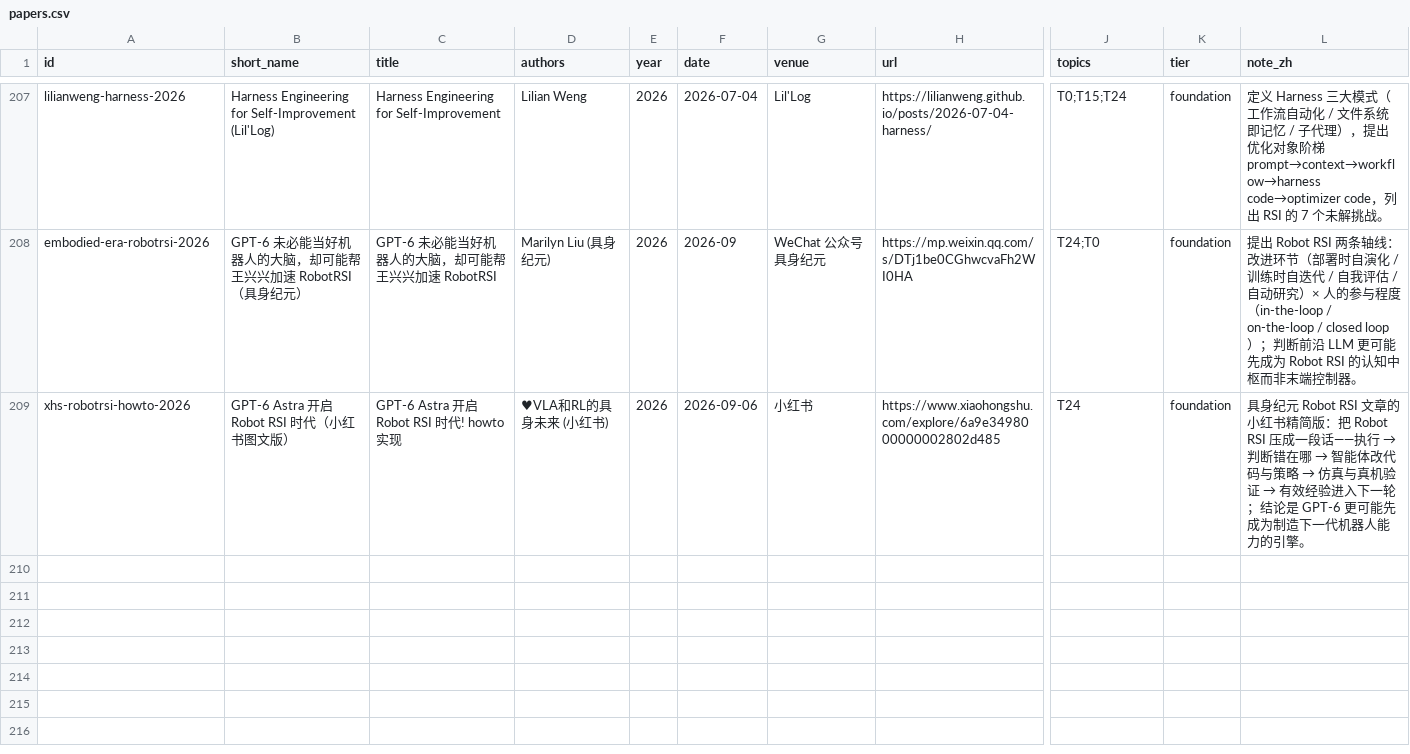
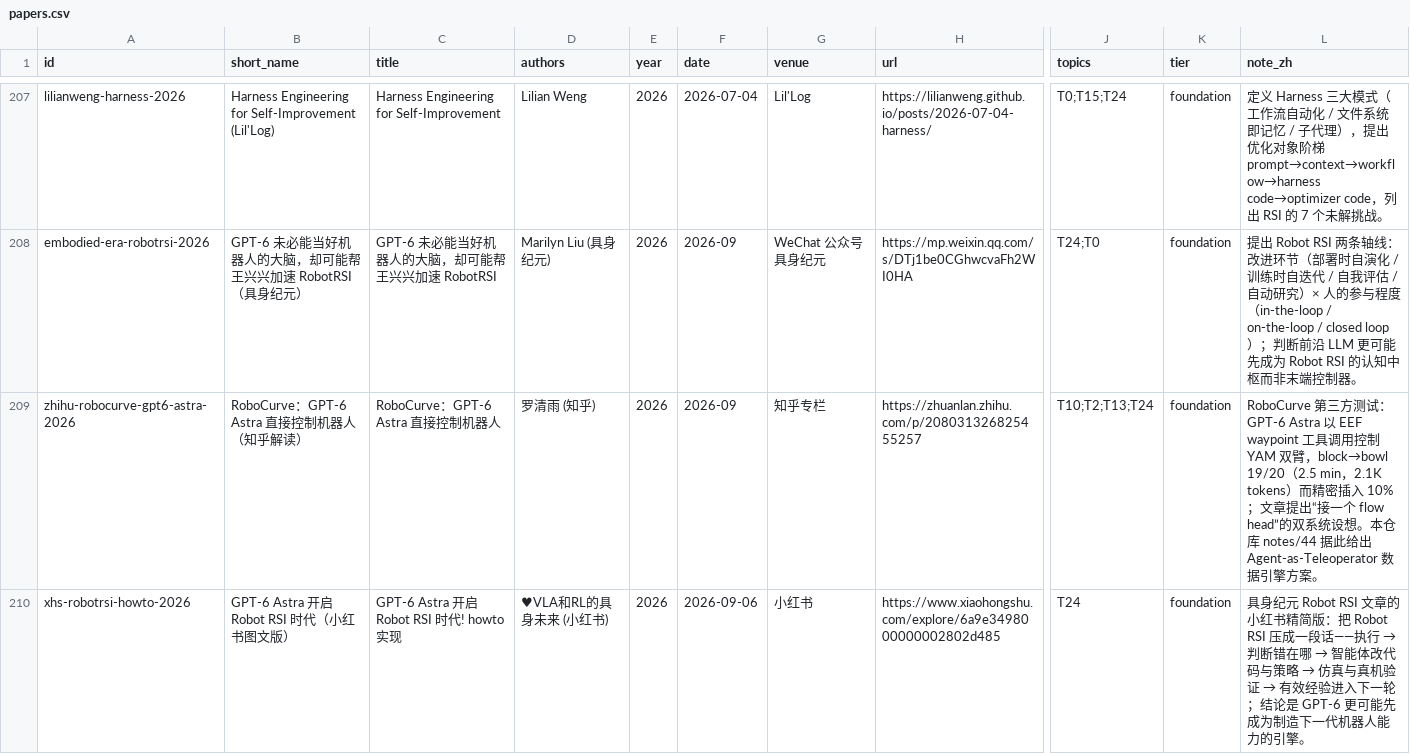
Before and after one commit to asimfish/awesome_agentic_robot, a CSV file: data/papers.csv, drawn as a sheet; only a part is shown, gaps mark what is left out; rows hold the shown columns only; the diff names each change by its address in the sheet, - before the commit and + after, or states it on an @@ line.

Commit message:
Add note 44: RoboCurve GPT-6 Astra demo and an Agent-as-Teleoperator data-engine design
- sources/: transcript of 罗清雨's Zhihu article on the RoboCurve test (GPT-6 Astra controlling YAM arms via EEF waypoint
  tool calls; block->bowl 19/20 in 2.5 min with 2.1K tokens, precise insertion 10%)
- notes/44: positions the demo in the repo's coordinates (CaP-X high-abstraction tier, Harness VLA without VLA_ACT,
  ENPIRE's hybrid first half), explains why it is a better data engine than controller, lists six failure modes of
  training a flow head on agent-collected data, and proposes a nine-step pipeline with three principles and three MVEs
- insights/11: open problem 19 (agent-collected vs human demonstrations, equal-count control); counts updated to 19
- Source registered as a T10/T2/T13/T24 entry (209 papers); full report rebuilt (Part D), README index updated

```diff
--- a/data/papers.csv
+++ b/data/papers.csv
+row 209: zhihu-robocurve-gpt6-astra-2026 | RoboCurve：GPT-6 Astra 直接控制机器人（知乎解读） | RoboCurve：GPT-6 Astra 直接控制机器人 | 罗清雨 (知乎) | 2026 | 2026-09 | 知乎专栏 | https://zhuanlan.zhihu.com/p/208031326825455257 | T10;T2;T13;T24 | foundation | RoboCurve 第三方测试：GPT-6 Astra 以 EEF waypoint 工具调用控制 YAM 双臂，block→bowl 19/20（2.5 min，2.1K tokens）而精密插入 10%；文章提出“接一个 flow head”的双系统设想。本仓库 notes/44 据此给出 Agent-as-Teleoperator 数据引擎方案。
```
Also changed, not shown: 11 other files.
